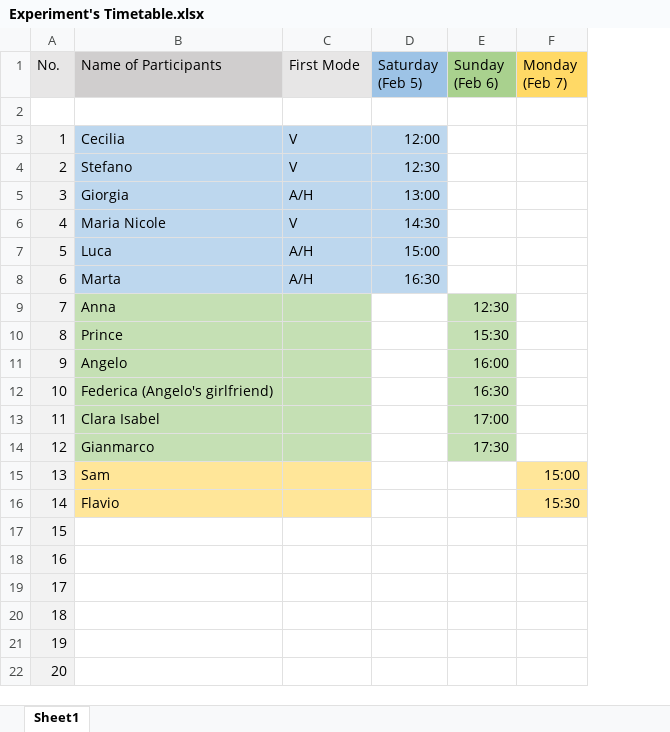
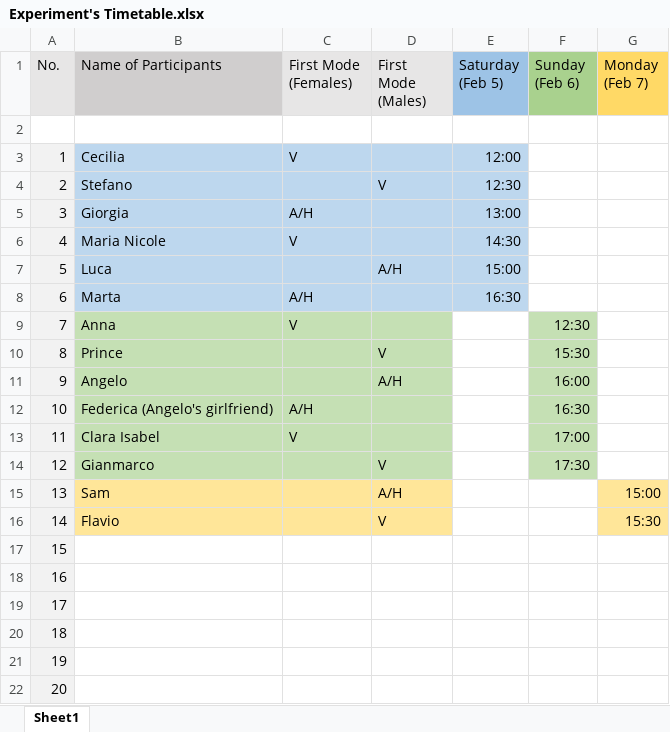
Before and after one commit to R-a-m-o-n-a/Final-MIS-Project, an Excel workbook: Experiment/Experiment's Timetable.xlsx, sheet Sheet1, drawn as a sheet; values as stored, in another font and other column widths than the file's, no borders; the diff names each change by its address in the sheet, - before the commit and + after, or states it on an @@ line.

Commit message:
Separate first mode for Males and Females

```diff
--- a/Experiment/Experiment's Timetable.xlsx (sheet Sheet1)
+++ b/Experiment/Experiment's Timetable.xlsx (sheet Sheet1)
+column D (First Mode (Males)), rows 4-16: V |  |  | A/H |  |  | V | A/H |  |  | V | A/H | V
-C1: First Mode
+C1: First Mode (Females)
-C4 (First Mode (Females)): V
+C4 (First Mode (Females)): (empty)
-C7 (First Mode (Females)): A/H
+C7 (First Mode (Females)): (empty)
-C9 (First Mode (Females)): (empty)
+C9 (First Mode (Females)): V
-C12 (First Mode (Females)): (empty)
+C12 (First Mode (Females)): A/H
-C13 (First Mode (Females)): (empty)
+C13 (First Mode (Females)): V
```
